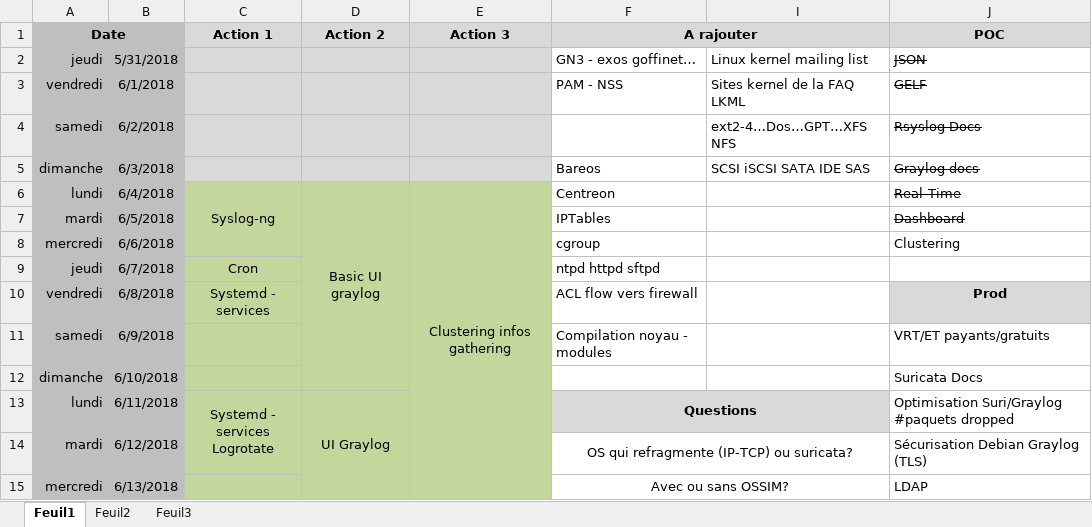
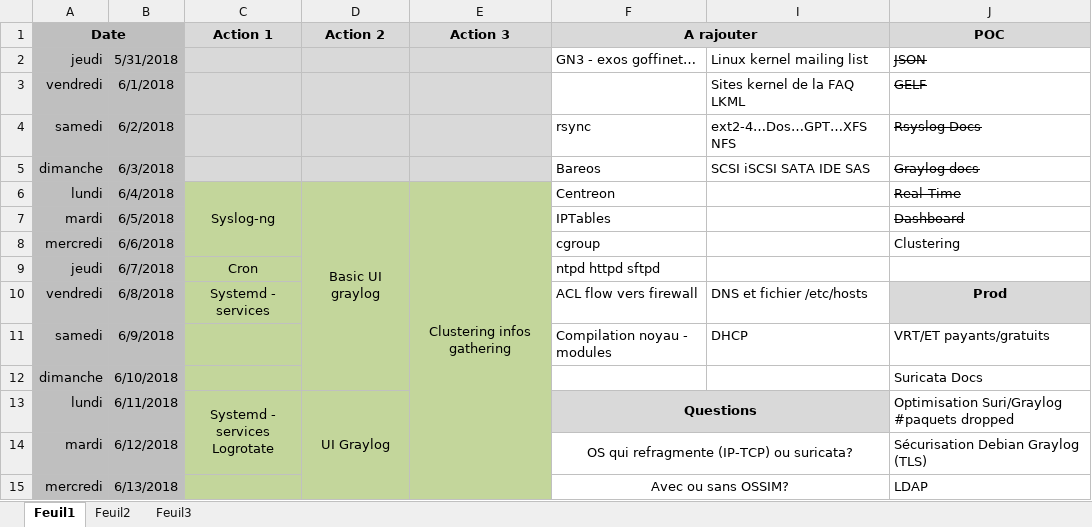
Before and after one commit to bruno-bettuzzi/Repo, an Excel workbook: Organisation.xlsx, sheet Feuil1, drawn as a sheet; only a part is shown; values as stored, in another font and other column widths than the file's, no borders; the diff covers the shown part only; the diff names each change by its address in the sheet, - before the commit and + after, or states it on an @@ line.

```diff
--- a/Organisation.xlsx (sheet Feuil1)
+++ b/Organisation.xlsx (sheet Feuil1)
-F3 (A rajouter): PAM - NSS
+F3 (A rajouter): (empty)
-F4 (A rajouter): (empty)
+F4 (A rajouter): rsync
-I10: (empty)
+I10: DNS et fichier /etc/hosts
-I11: (empty)
+I11: DHCP
```
Also changed, not shown: 6 edited cells, cell formats and merged cells elsewhere in this sheet, Mise_a_niveau_annuelle.xlsx, 11 other files.
